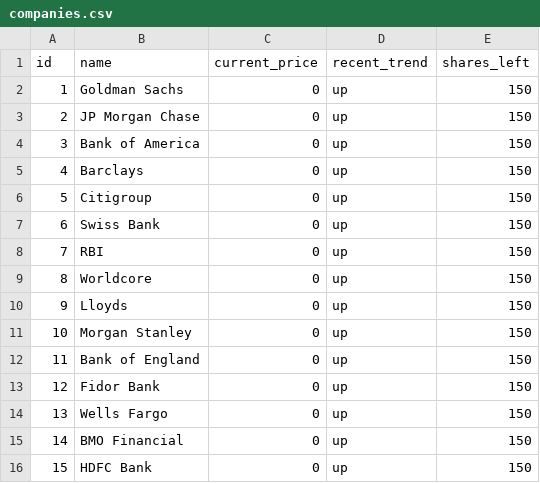
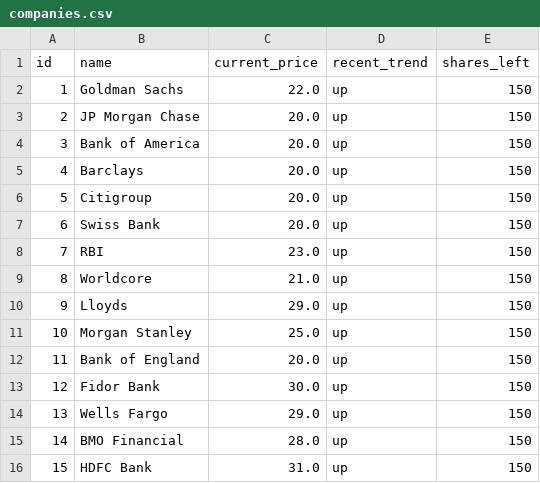
Before and after one commit to RatzLord/ShareMarket-Redefined, a CSV file: companies.csv, drawn as a sheet.

```diff
--- a/companies.csv
+++ b/companies.csv
@@ -1,16 +1,16 @@
 id,name,current_price,recent_trend,shares_left
-1,Goldman Sachs,0,up,150
-2,JP Morgan Chase,0,up,150
-3,Bank of America,0,up,150
-4,Barclays,0,up,150
-5,Citigroup,0,up,150
-6,Swiss Bank,0,up,150
-7,RBI,0,up,150
-8,Worldcore,0,up,150
-9,Lloyds,0,up,150
-10,Morgan Stanley,0,up,150
-11,Bank of England,0,up,150
-12,Fidor Bank,0,up,150
-13,Wells Fargo,0,up,150
-14,BMO Financial,0,up,150
-15,HDFC Bank,0,up,150
+1,Goldman Sachs,22.0,up,150
+2,JP Morgan Chase,20.0,up,150
+3,Bank of America,20.0,up,150
+4,Barclays,20.0,up,150
+5,Citigroup,20.0,up,150
+6,Swiss Bank,20.0,up,150
+7,RBI,23.0,up,150
+8,Worldcore,21.0,up,150
+9,Lloyds,29.0,up,150
+10,Morgan Stanley,25.0,up,150
+11,Bank of England,20.0,up,150
+12,Fidor Bank,30.0,up,150
+13,Wells Fargo,29.0,up,150
+14,BMO Financial,28.0,up,150
+15,HDFC Bank,31.0,up,150
```
Also changed, not shown: investors.csv, 2 other files.
